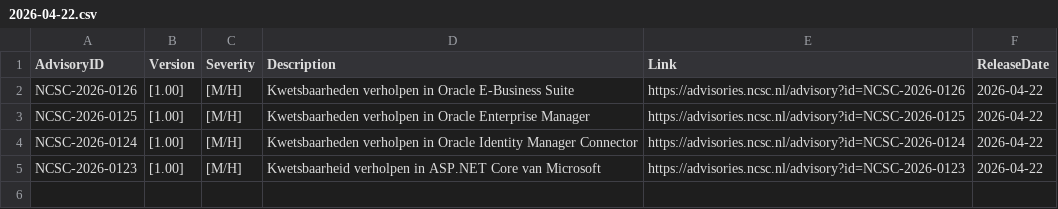
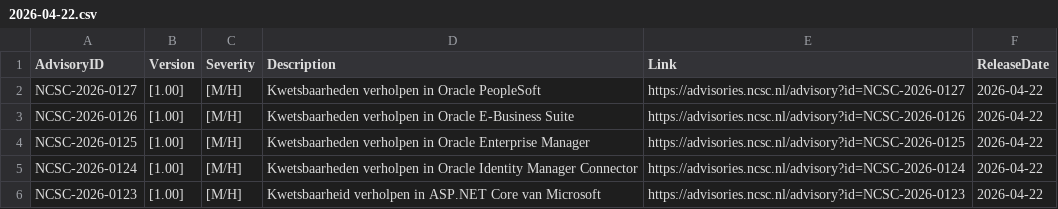
Before and after one commit to koensmink/ncsc-advisory-watcher, a CSV file: output/daily/2026-04-22.csv, drawn as a sheet.

```diff
--- a/output/daily/2026-04-22.csv
+++ b/output/daily/2026-04-22.csv
@@ -1,2 +1,3 @@
 AdvisoryID,Version,Severity,Description,Link,ReleaseDate
+NCSC-2026-0127,[1.00],[M/H],Kwetsbaarheden verholpen in Oracle PeopleSoft,https://advisories.ncsc.nl/advisory?id=NCSC-2026-0127,2026-04-22
 NCSC-2026-0126,[1.00],[M/H],Kwetsbaarheden verholpen in Oracle E-Business Suite,https://advisories.ncsc.nl/advisory?id=NCSC-2026-0126,2026-04-22
```
Also changed, not shown: 2 other files.
